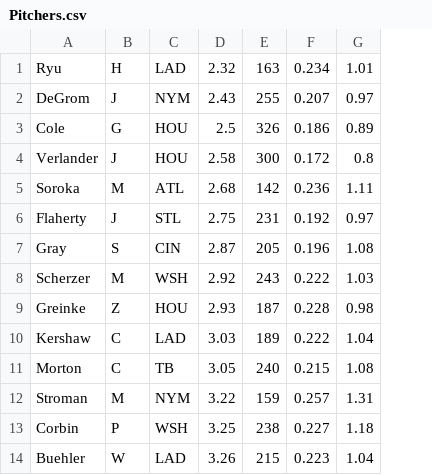
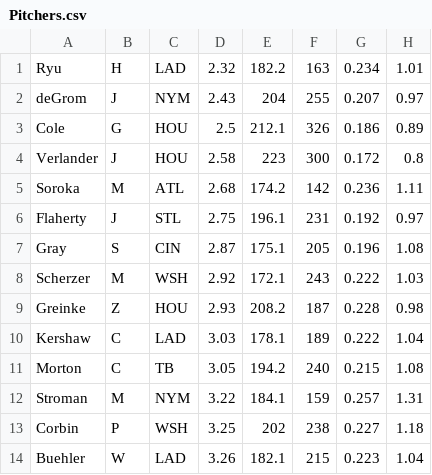
Before and after one commit to emu-computer-science/fantasy-baseball-project, a CSV file: src/Pitchers.csv, drawn as a sheet; only a part is shown; the diff names each change by its address in the sheet, - before the commit and + after, or states it on an @@ line.

Commit message:
Added pitcher ip, fixed pitcher draft bug, deleted unused code

```diff
--- a/src/Pitchers.csv
+++ b/src/Pitchers.csv
+column E, rows 1-14: 182.2 | 204 | 212.1 | 223 | 174.2 | 196.1 | 175.1 | 172.1 | 208.2 | 178.1 | 194.2 | 184.1 | 202 | 182.1
-A2: DeGrom
+A2: deGrom
```
Also changed, not shown: 5 other files.
